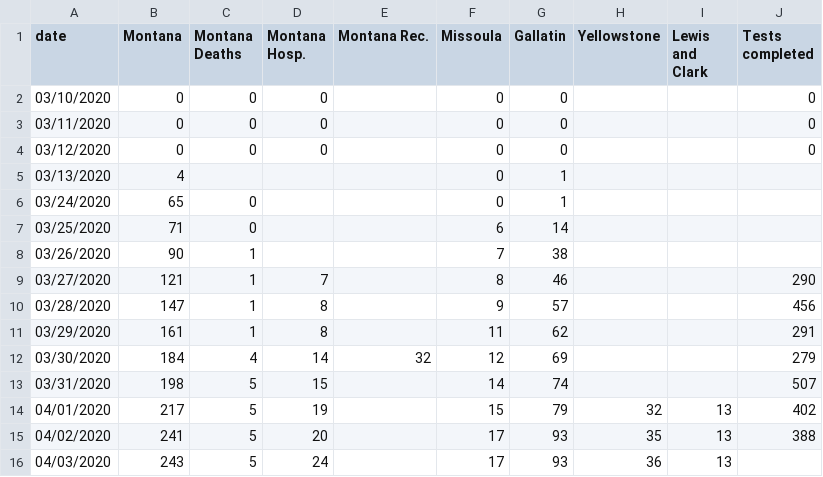
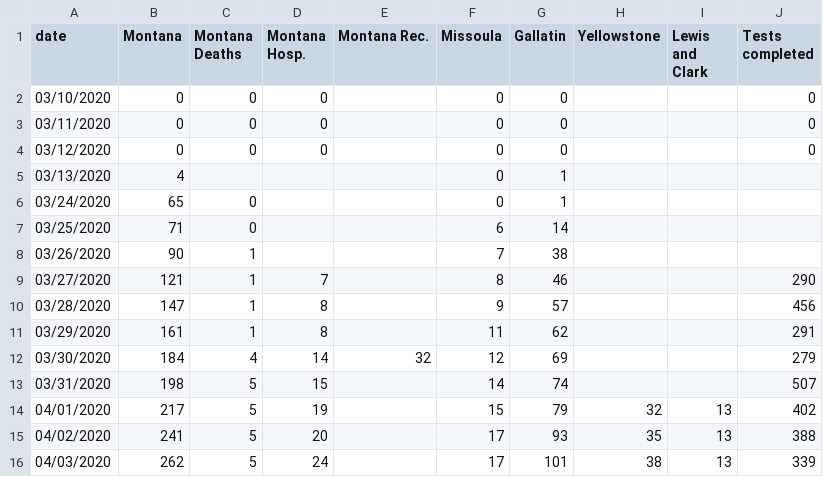
Before and after one commit to nicksilver/missoula-covid19-website, a CSV file: data/mt_covid19_update.csv, drawn as a sheet.

Commit message:
afternoon update

```diff
--- a/data/mt_covid19_update.csv
+++ b/data/mt_covid19_update.csv
@@ -15,2 +15,2 @@ date,Montana,Montana Deaths,Montana Hosp.,Montana Rec.,Missoula,Gallatin,Yellows
 04/02/2020,241,5,20,,17,93,35,13,388
-04/03/2020,243,5,24,,17,93,36,13,
+04/03/2020,262,5,24,,17,101,38,13,339
```
